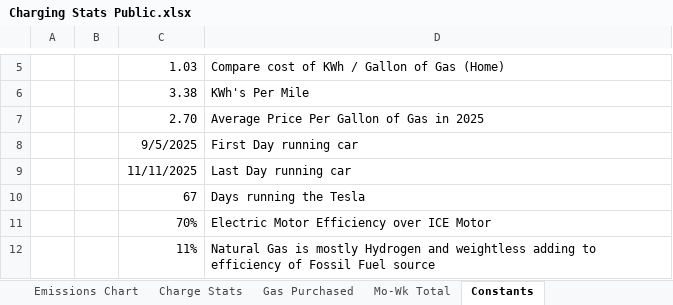
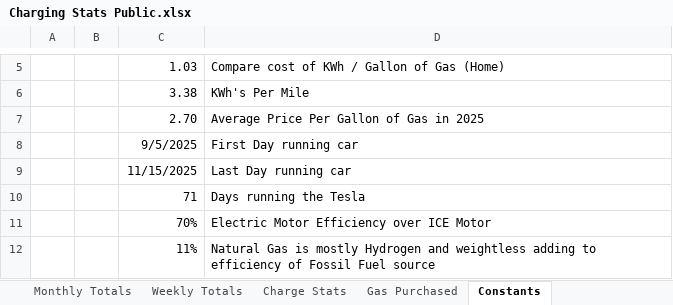
Before and after one commit to khizer713/ev-ice-cost-environmental-comparison, an Excel workbook: Charging Stats Public.xlsx, sheet Constants, drawn as a sheet; only a part is shown, gaps mark what is left out; values as stored, in another font and other column widths than the file's, no borders; the diff names each change by its address in the sheet, - before the commit and + after, or states it on an @@ line.

```diff
--- a/Charging Stats Public.xlsx (sheet Constants)
+++ b/Charging Stats Public.xlsx (sheet Constants)
-sheet tab: Mo-Wk Total
+sheet tab: Weekly Totals
+sheet tab: Monthly Totals
@@ sheet tab order changed: Monthly Totals | Weekly Totals | Charge Stats | Gas Purchased | Constants @@
-C9: 11/11/2025
+C9: 11/15/2025
-C10: 67
+C10: 71
```
Also changed, not shown: sheet Charge Stats, sheet Weekly Totals, sheet Emissions Chart, sheet Cost Saving Chart, sheet Emissions Savings, sheet Gas Purchased, 3 more sheets, formulas that keep their value, charts or pictures.
